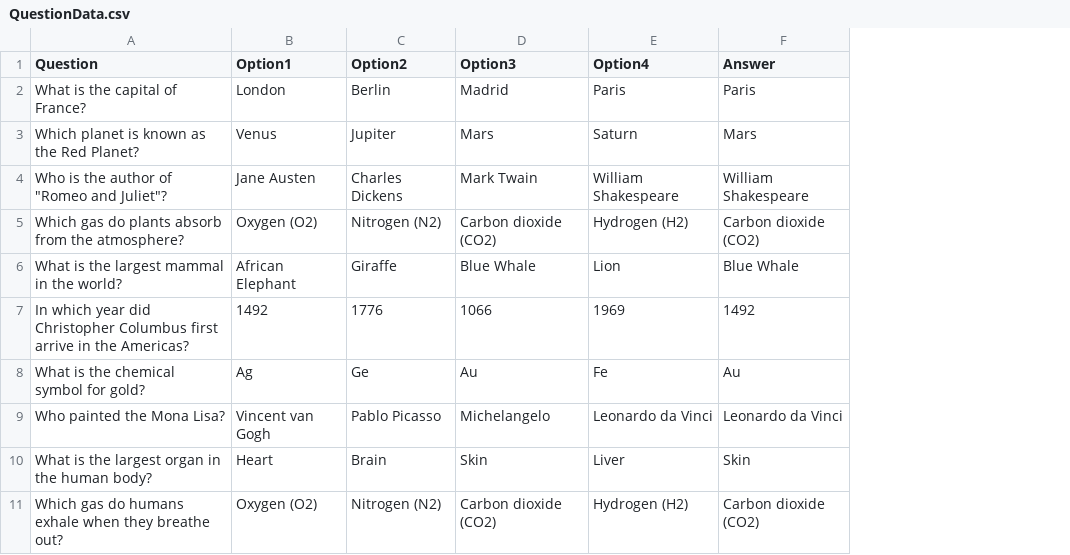
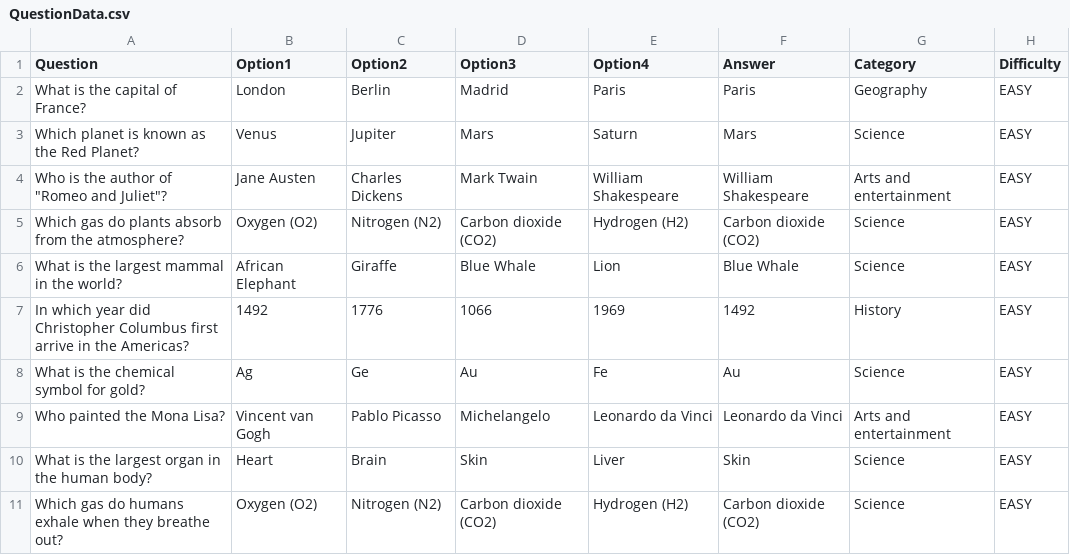
Before and after one commit to Powan55/Trivial-Trivia, a CSV file: src/main/resources/Data/QuestionData.csv, drawn as a sheet; the diff names each change by its address in the sheet, - before the commit and + after, or states it on an @@ line.

Commit message:
Add category and difficulty choices for rounds

```diff
--- a/src/main/resources/Data/QuestionData.csv
+++ b/src/main/resources/Data/QuestionData.csv
+column G (Category), rows 2-11: Geography | Science | Arts and entertainment | Science | Science | History | Science | Arts and entertainment | Science | Science
+column H (Difficulty), rows 2-11: all EASY
```
Also changed, not shown: 29 other files.
